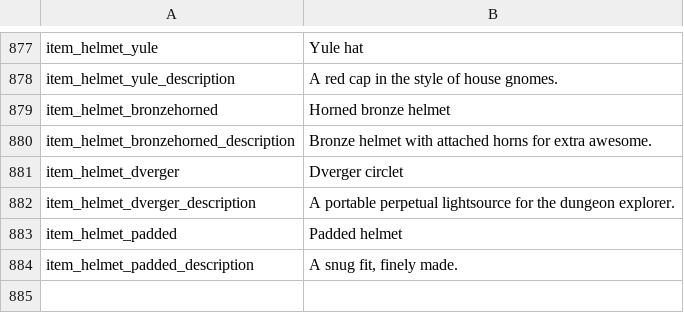
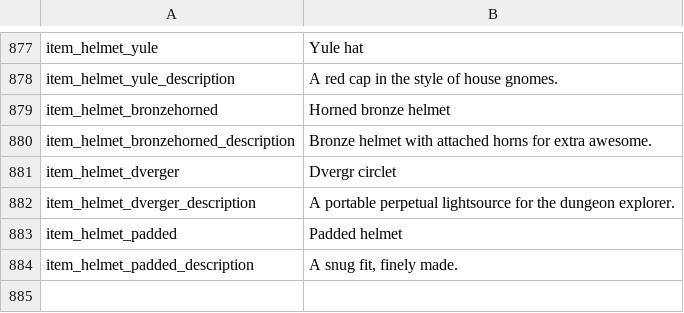
Before and after one commit to codebayin/Valheim.zh_TW, a CSV file: original_text/english.csv, drawn as a sheet; only a part is shown, gaps mark what is left out.

Commit message:
Sync text (v0.212.5)

```diff
--- a/original_text/english.csv
+++ b/original_text/english.csv
@@ -888,3 +888,3 @@ item_helmet_bronzehorned,Horned bronze helmet
 item_helmet_bronzehorned_description,Bronze helmet with attached horns for extra awesome.
-item_helmet_dverger,Dverger circlet
+item_helmet_dverger,Dvergr circlet
 item_helmet_dverger_description,A portable perpetual lightsource for the dungeon explorer.
```
Also changed, not shown: translation/localization.csv, 4 other files.
